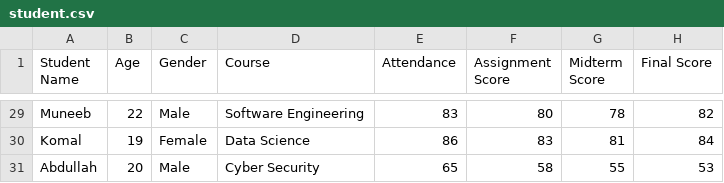
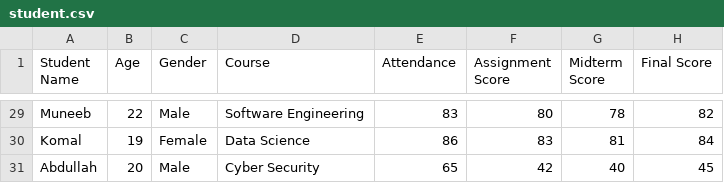
Before and after one commit to tahashiekh573/AI-ML-Day1, a CSV file: AIML TASK-5/student.csv, drawn as a sheet; only a part is shown, gaps mark what is left out; the diff covers the shown part only.

```diff
--- a/AIML TASK-5/student.csv
+++ b/AIML TASK-5/student.csv
@@ -30,2 +30,2 @@ Muneeb,22,Male,Software Engineering,83,80,78,82
 Komal,19,Female,Data Science,86,83,81,84
-Abdullah,20,Male,Cyber Security,65,58,55,53
+Abdullah,20,Male,Cyber Security,65,42,40,45
```
Also changed, not shown: 24 edited cells elsewhere in this file, 4 other files.
